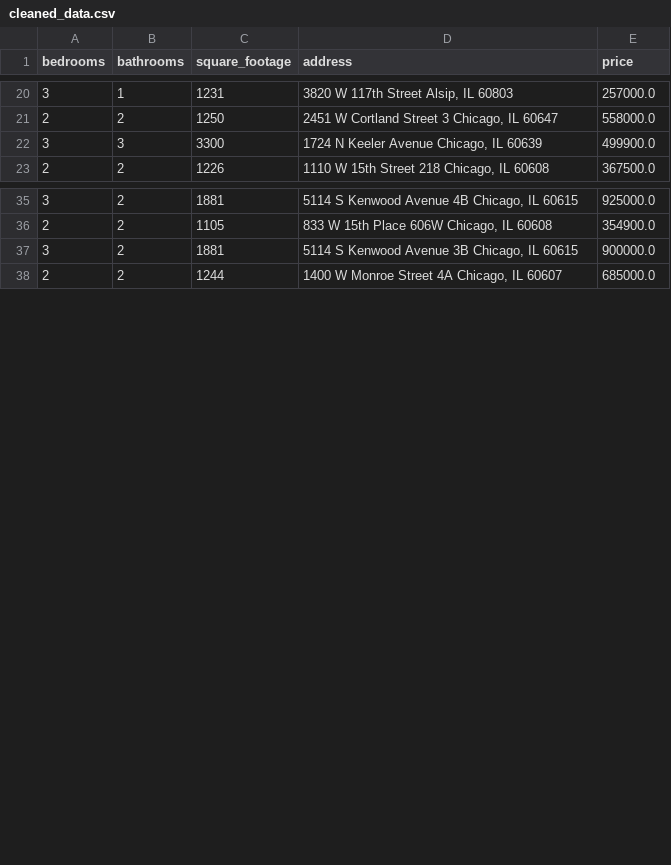
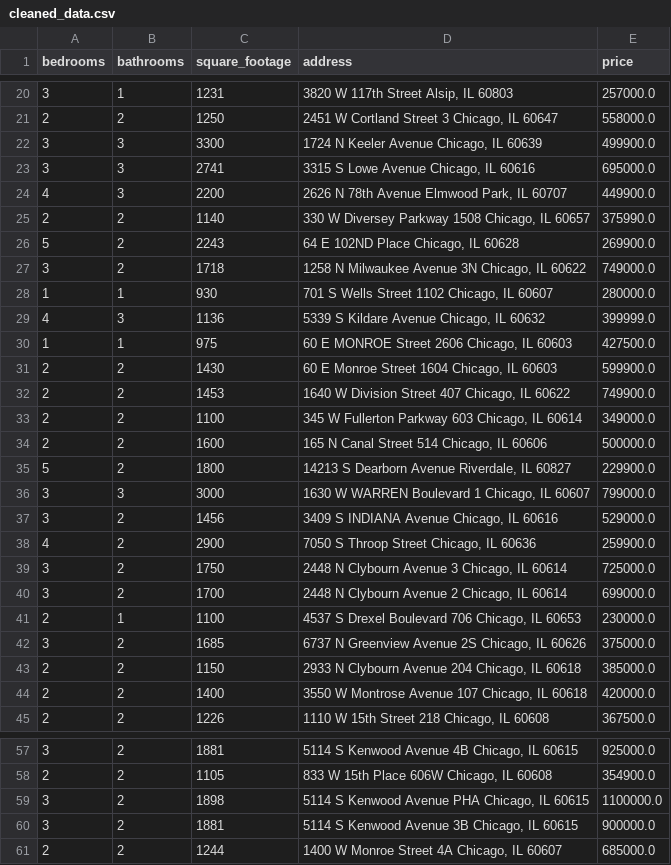
Before and after one commit to bilooo-web/webscraping_project_real_estate, a CSV file: cleaned_data.csv, drawn as a sheet; only a part is shown, gaps mark what is left out; the diff covers the shown part only.

```diff
--- a/cleaned_data.csv
+++ b/cleaned_data.csv
@@ -22,2 +22,24 @@ bedrooms,bathrooms,square_footage,address,price
 3,3,3300,"1724 N Keeler Avenue Chicago, IL 60639",499900.0
+3,3,2741,"3315 S Lowe Avenue Chicago, IL 60616",695000.0
+4,3,2200,"2626 N 78th Avenue Elmwood Park, IL 60707",449900.0
+2,2,1140,"330 W Diversey Parkway 1508 Chicago, IL 60657",375990.0
+5,2,2243,"64 E 102ND Place Chicago, IL 60628",269900.0
+3,2,1718,"1258 N Milwaukee Avenue 3N Chicago, IL 60622",749000.0
+1,1,930,"701 S Wells Street 1102 Chicago, IL 60607",280000.0
+4,3,1136,"5339 S Kildare Avenue Chicago, IL 60632",399999.0
+1,1,975,"60 E MONROE Street 2606 Chicago, IL 60603",427500.0
+2,2,1430,"60 E Monroe Street 1604 Chicago, IL 60603",599900.0
+2,2,1453,"1640 W Division Street 407 Chicago, IL 60622",749900.0
+2,2,1100,"345 W Fullerton Parkway 603 Chicago, IL 60614",349000.0
+2,2,1600,"165 N Canal Street 514 Chicago, IL 60606",500000.0
+5,2,1800,"14213 S Dearborn Avenue Riverdale, IL 60827",229900.0
+3,3,3000,"1630 W WARREN Boulevard 1 Chicago, IL 60607",799000.0
+3,2,1456,"3409 S INDIANA Avenue Chicago, IL 60616",529000.0
+4,2,2900,"7050 S Throop Street Chicago, IL 60636",259900.0
+3,2,1750,"2448 N Clybourn Avenue 3 Chicago, IL 60614",725000.0
+3,2,1700,"2448 N Clybourn Avenue 2 Chicago, IL 60614",699000.0
+2,1,1100,"4537 S Drexel Boulevard 706 Chicago, IL 60653",230000.0
+3,2,1685,"6737 N Greenview Avenue 2S Chicago, IL 60626",375000.0
+2,2,1150,"2933 N Clybourn Avenue 204 Chicago, IL 60618",385000.0
+2,2,1400,"3550 W Montrose Avenue 107 Chicago, IL 60618",420000.0
 2,2,1226,"1110 W 15th Street 218 Chicago, IL 60608",367500.0
@@ -36,2 +58,3 @@ bedrooms,bathrooms,square_footage,address,price
 2,2,1105,"833 W 15th Place 606W Chicago, IL 60608",354900.0
+3,2,1898,"5114 S Kenwood Avenue PHA Chicago, IL 60615",1100000.0
 3,2,1881,"5114 S Kenwood Avenue 3B Chicago, IL 60615",900000.0
```
Also changed, not shown: 16 added rows and 2 moved rows elsewhere in this file, raw_data.csv.
